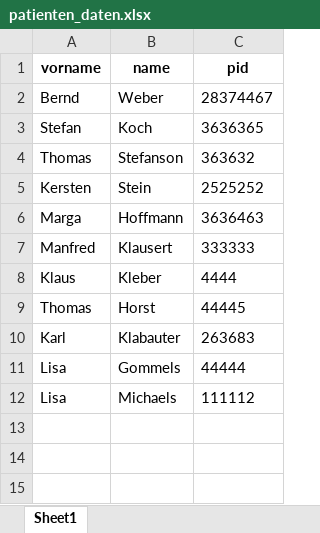
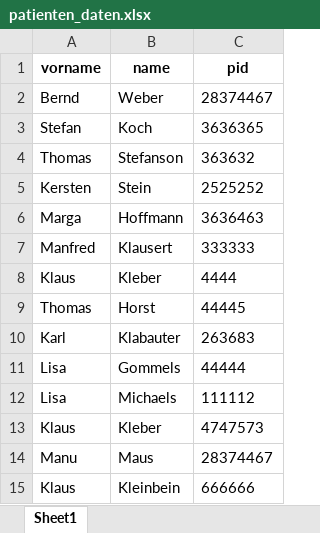
Before and after one commit to holent82/Beuth, an Excel workbook: patienten_daten.xlsx, sheet Sheet1, drawn as a sheet; values as stored, in another font and other column widths than the file's, no borders; the diff names each change by its address in the sheet, - before the commit and + after, or states it on an @@ line.

```diff
--- a/patienten_daten.xlsx (sheet Sheet1)
+++ b/patienten_daten.xlsx (sheet Sheet1)
+row 13: Klaus | Kleber | 4747573
+row 14: Manu | Maus | 28374467
+row 15: Klaus | Kleinbein | 666666
```
Also changed, not shown: gcs_daten.xlsx, 1 other file.
